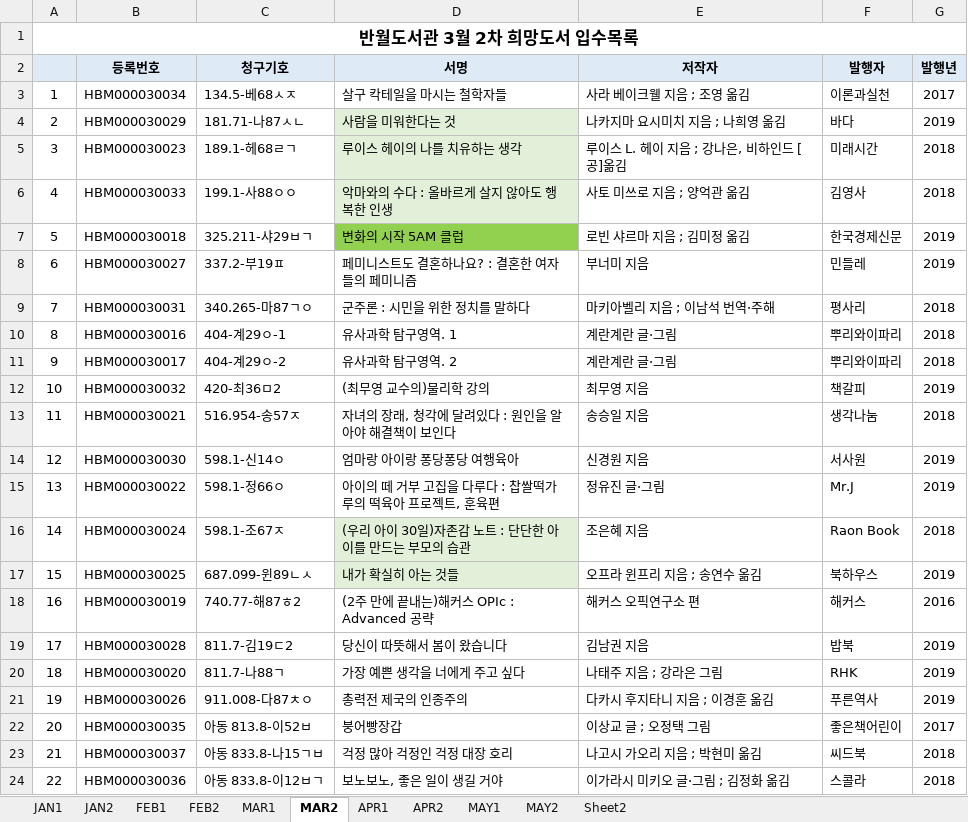
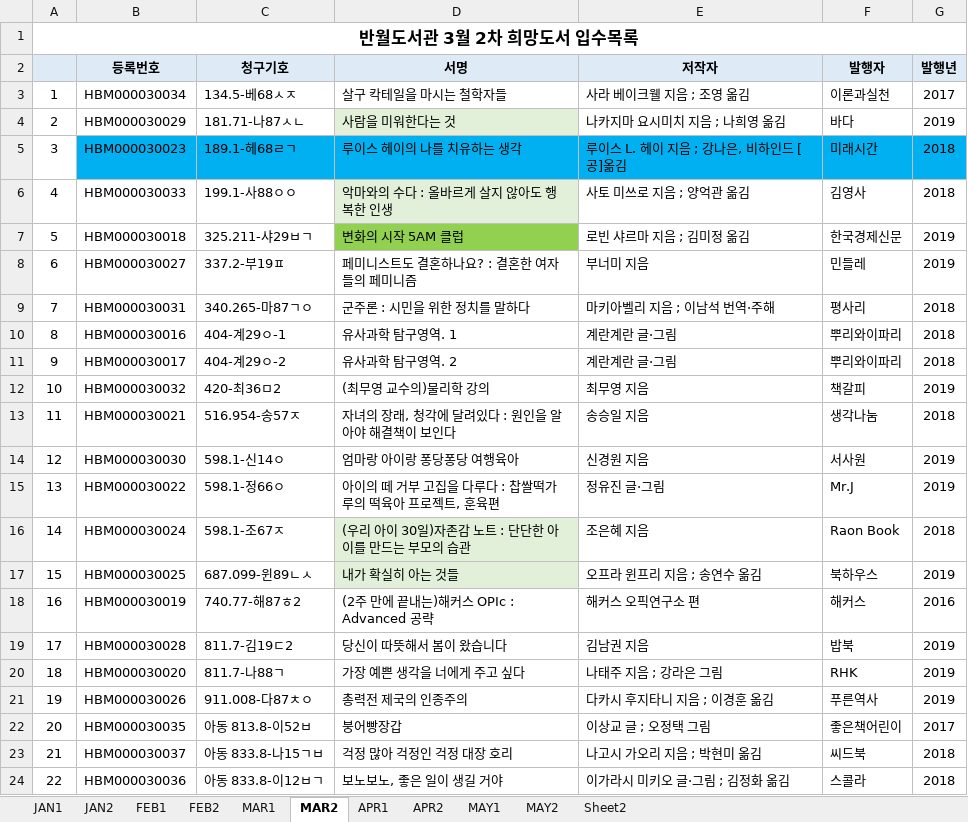
Before and after one commit to SangguKang/doc, an Excel workbook: 반월도서관희망도서목록2019.xlsx, sheet MAR2, drawn as a sheet; values as stored, in another font and other column widths than the file's, no borders; the diff names each change by its address in the sheet, - before the commit and + after, or states it on an @@ line.

```diff
--- a/반월도서관희망도서목록2019.xlsx (sheet MAR2)
+++ b/반월도서관희망도서목록2019.xlsx (sheet MAR2)
-B5:C5 fill: none
+B5:C5 fill: #00B0F0
-D5 fill: #E2F0D9
+D5 fill: #00B0F0
-E5:G5 fill: none
+E5:G5 fill: #00B0F0
```
Also changed, not shown: 1 other file.
